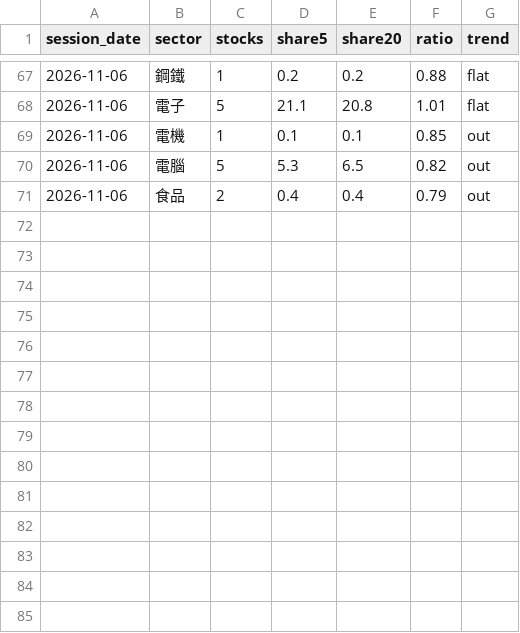
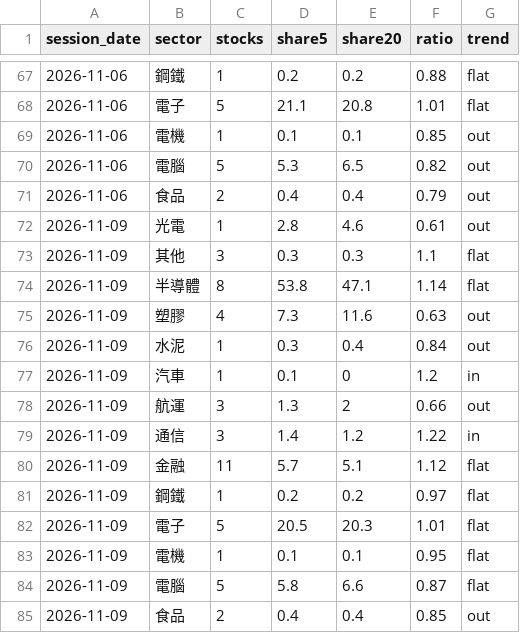
Before and after one commit to clleen1216-prog/taiwan50, a CSV file: data/tw_sectors/2026-11.csv, drawn as a sheet; only a part is shown, gaps mark what is left out; the diff names each change by its address in the sheet, - before the commit and + after, or states it on an @@ line.

```diff
--- a/data/tw_sectors/2026-11.csv
+++ b/data/tw_sectors/2026-11.csv
+row 72: 2026-11-09 | 光電 | 1 | 2.8 | 4.6 | 0.61 | out
+row 73: 2026-11-09 | 其他 | 3 | 0.3 | 0.3 | 1.1 | flat
+row 74: 2026-11-09 | 半導體 | 8 | 53.8 | 47.1 | 1.14 | flat
+row 75: 2026-11-09 | 塑膠 | 4 | 7.3 | 11.6 | 0.63 | out
+row 76: 2026-11-09 | 水泥 | 1 | 0.3 | 0.4 | 0.84 | out
+row 77: 2026-11-09 | 汽車 | 1 | 0.1 | 0 | 1.2 | in
+row 78: 2026-11-09 | 航運 | 3 | 1.3 | 2 | 0.66 | out
+row 79: 2026-11-09 | 通信 | 3 | 1.4 | 1.2 | 1.22 | in
+row 80: 2026-11-09 | 金融 | 11 | 5.7 | 5.1 | 1.12 | flat
+row 81: 2026-11-09 | 鋼鐵 | 1 | 0.2 | 0.2 | 0.97 | flat
+row 82: 2026-11-09 | 電子 | 5 | 20.5 | 20.3 | 1.01 | flat
+row 83: 2026-11-09 | 電機 | 1 | 0.1 | 0.1 | 0.95 | flat
+row 84: 2026-11-09 | 電腦 | 5 | 5.8 | 6.6 | 0.87 | flat
+row 85: 2026-11-09 | 食品 | 2 | 0.4 | 0.4 | 0.85 | out
```
Also changed, not shown: data/holders/tdcc.csv, data/labels/tw.csv, 1 other file.
